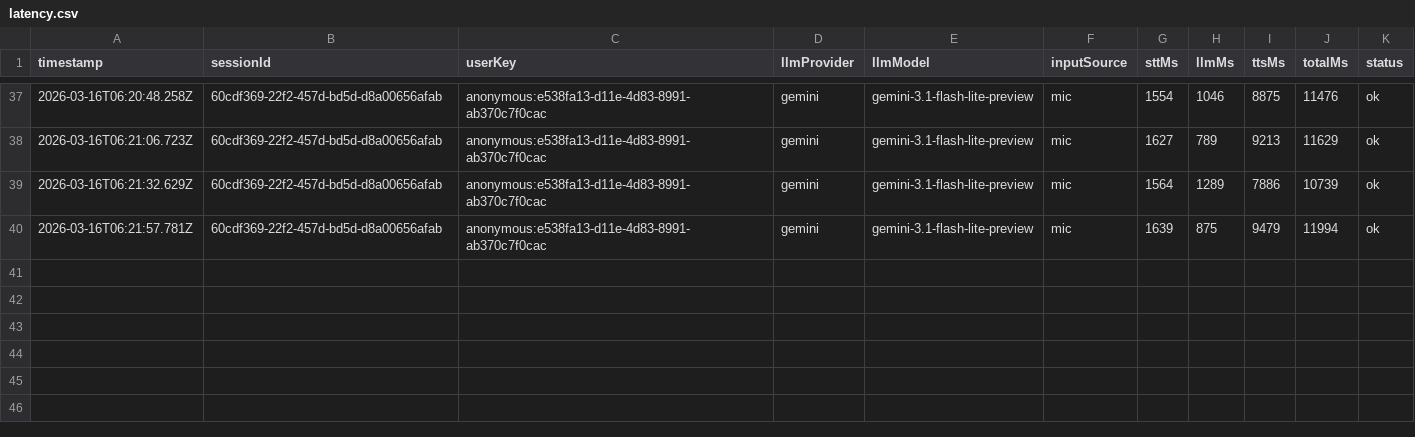
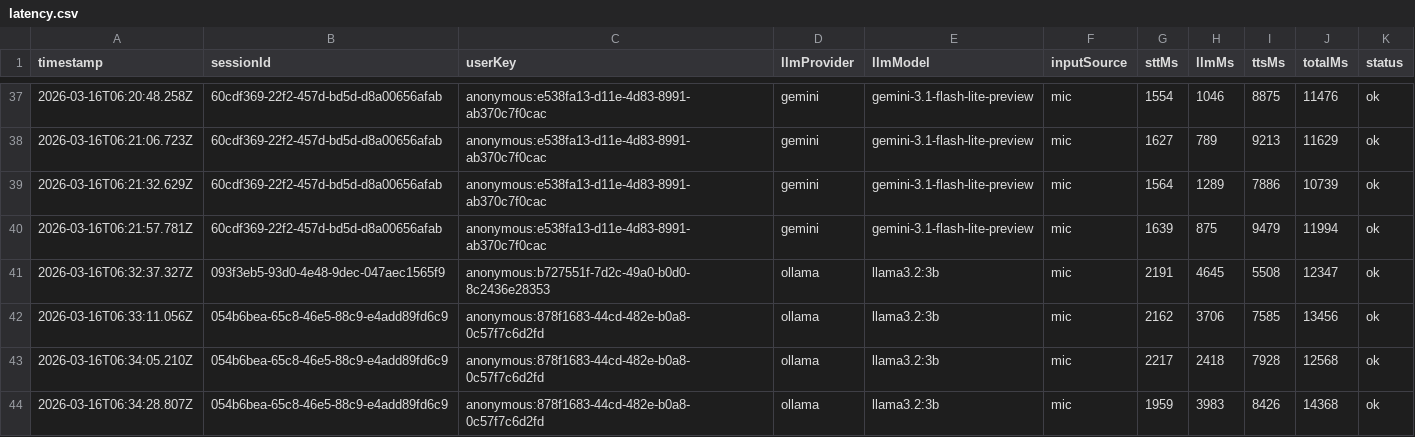
Before and after one commit to aarijimam/ai_voice_agent, a CSV file: data/benchmarks/latency.csv, drawn as a sheet; only a part is shown, gaps mark what is left out.

Commit message:
chore: more latency readings

```diff
--- a/data/benchmarks/latency.csv
+++ b/data/benchmarks/latency.csv
@@ -40 +40,5 @@ timestamp,sessionId,userKey,llmProvider,llmModel,inputSource,sttMs,llmMs,ttsMs,t
 "2026-03-16T06:21:57.781Z","60cdf369-22f2-457d-bd5d-d8a00656afab","anonymous:e538fa13-d11e-4d83-8991-ab370c7f0cac","gemini","gemini-3.1-flash-lite-preview","mic",1639,875,9479,11994,"ok"
+"2026-03-16T06:32:37.327Z","093f3eb5-93d0-4e48-9dec-047aec1565f9","anonymous:b727551f-7d2c-49a0-b0d0-8c2436e28353","ollama","llama3.2:3b","mic",2191,4645,5508,12347,"ok"
+"2026-03-16T06:33:11.056Z","054b6bea-65c8-46e5-88c9-e4add89fd6c9","anonymous:878f1683-44cd-482e-b0a8-0c57f7c6d2fd","ollama","llama3.2:3b","mic",2162,3706,7585,13456,"ok"
+"2026-03-16T06:34:05.210Z","054b6bea-65c8-46e5-88c9-e4add89fd6c9","anonymous:878f1683-44cd-482e-b0a8-0c57f7c6d2fd","ollama","llama3.2:3b","mic",2217,2418,7928,12568,"ok"
+"2026-03-16T06:34:28.807Z","054b6bea-65c8-46e5-88c9-e4add89fd6c9","anonymous:878f1683-44cd-482e-b0a8-0c57f7c6d2fd","ollama","llama3.2:3b","mic",1959,3983,8426,14368,"ok"
```
